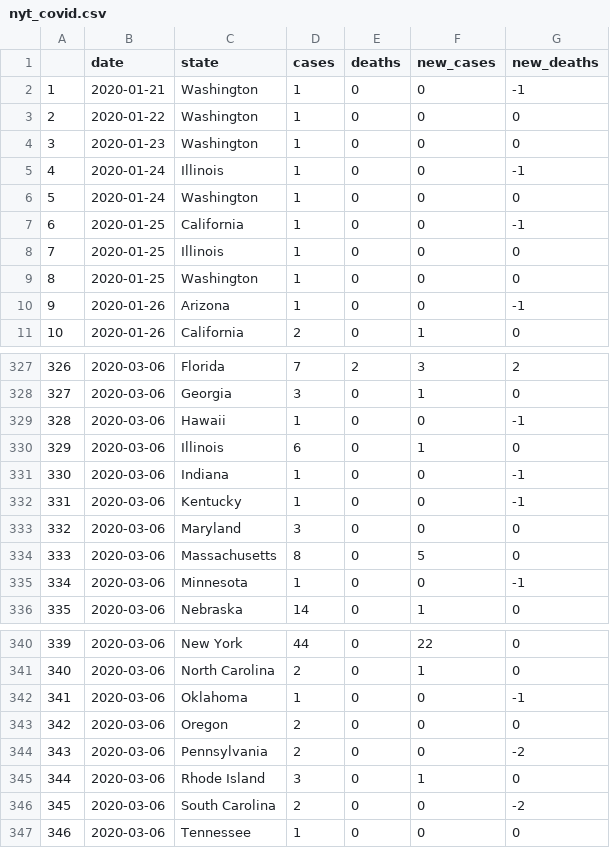
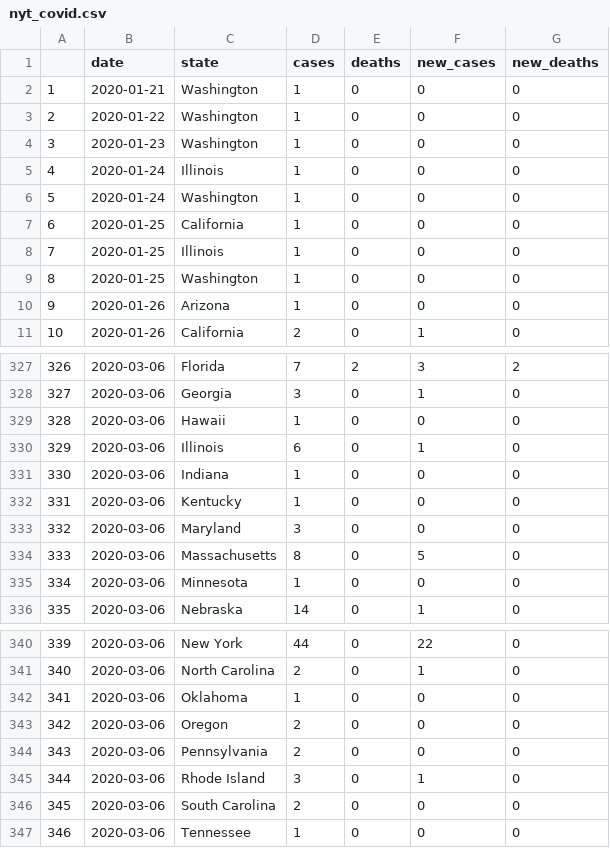
Before and after one commit to mids-w203/lab_2_rbgs_covid19mobility, a CSV file: data/interim/nyt_covid.csv, drawn as a sheet; only a part is shown, gaps mark what is left out; the diff covers the shown part only.

Commit message:
updated cleaned rmd and csv data file

```diff
--- a/data/interim/nyt_covid.csv
+++ b/data/interim/nyt_covid.csv
@@ -1,11 +1,11 @@
 "","date","state","cases","deaths","new_cases","new_deaths"
-"1",2020-01-21,"Washington",1,0,0,-1
+"1",2020-01-21,"Washington",1,0,0,0
 "2",2020-01-22,"Washington",1,0,0,0
 "3",2020-01-23,"Washington",1,0,0,0
-"4",2020-01-24,"Illinois",1,0,0,-1
+"4",2020-01-24,"Illinois",1,0,0,0
 "5",2020-01-24,"Washington",1,0,0,0
-"6",2020-01-25,"California",1,0,0,-1
+"6",2020-01-25,"California",1,0,0,0
 "7",2020-01-25,"Illinois",1,0,0,0
 "8",2020-01-25,"Washington",1,0,0,0
-"9",2020-01-26,"Arizona",1,0,0,-1
+"9",2020-01-26,"Arizona",1,0,0,0
 "10",2020-01-26,"California",2,0,1,0
@@ -328,9 +328,9 @@
 "327",2020-03-06,"Georgia",3,0,1,0
-"328",2020-03-06,"Hawaii",1,0,0,-1
+"328",2020-03-06,"Hawaii",1,0,0,0
 "329",2020-03-06,"Illinois",6,0,1,0
-"330",2020-03-06,"Indiana",1,0,0,-1
-"331",2020-03-06,"Kentucky",1,0,0,-1
+"330",2020-03-06,"Indiana",1,0,0,0
+"331",2020-03-06,"Kentucky",1,0,0,0
 "332",2020-03-06,"Maryland",3,0,0,0
 "333",2020-03-06,"Massachusetts",8,0,5,0
-"334",2020-03-06,"Minnesota",1,0,0,-1
+"334",2020-03-06,"Minnesota",1,0,0,0
 "335",2020-03-06,"Nebraska",14,0,1,0
@@ -341,7 +341,7 @@
 "340",2020-03-06,"North Carolina",2,0,1,0
-"341",2020-03-06,"Oklahoma",1,0,0,-1
+"341",2020-03-06,"Oklahoma",1,0,0,0
 "342",2020-03-06,"Oregon",2,0,0,0
-"343",2020-03-06,"Pennsylvania",2,0,0,-2
+"343",2020-03-06,"Pennsylvania",2,0,0,0
 "344",2020-03-06,"Rhode Island",3,0,1,0
-"345",2020-03-06,"South Carolina",2,0,0,-2
+"345",2020-03-06,"South Carolina",2,0,0,0
 "346",2020-03-06,"Tennessee",1,0,0,0
```
Also changed, not shown: 44 edited cells elsewhere in this file, 1 other file.
